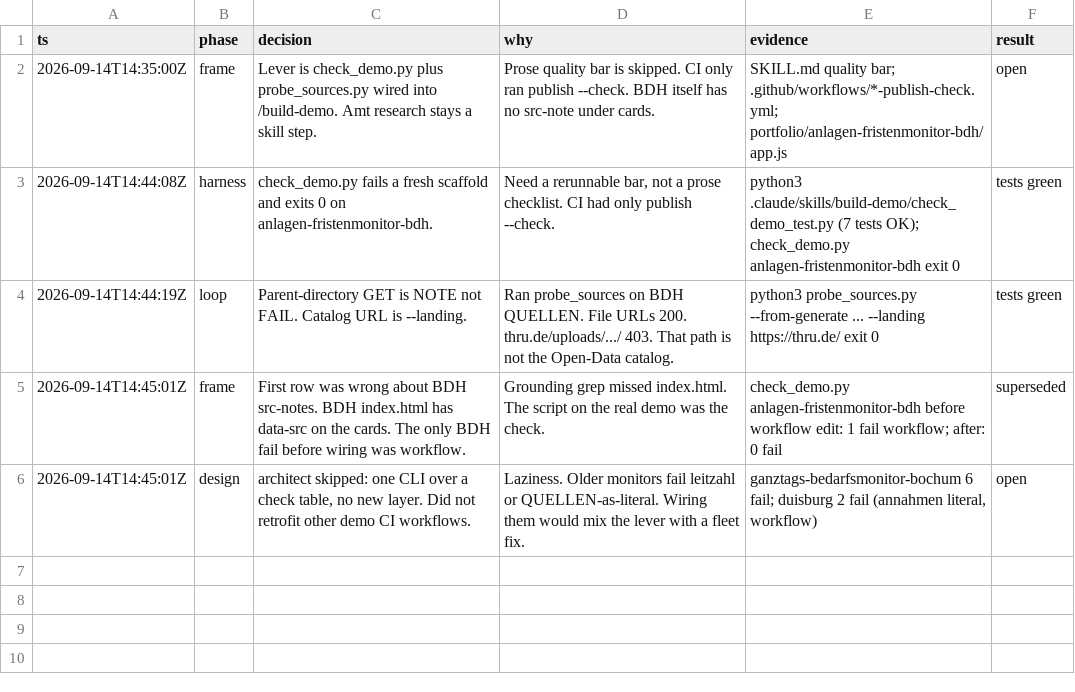
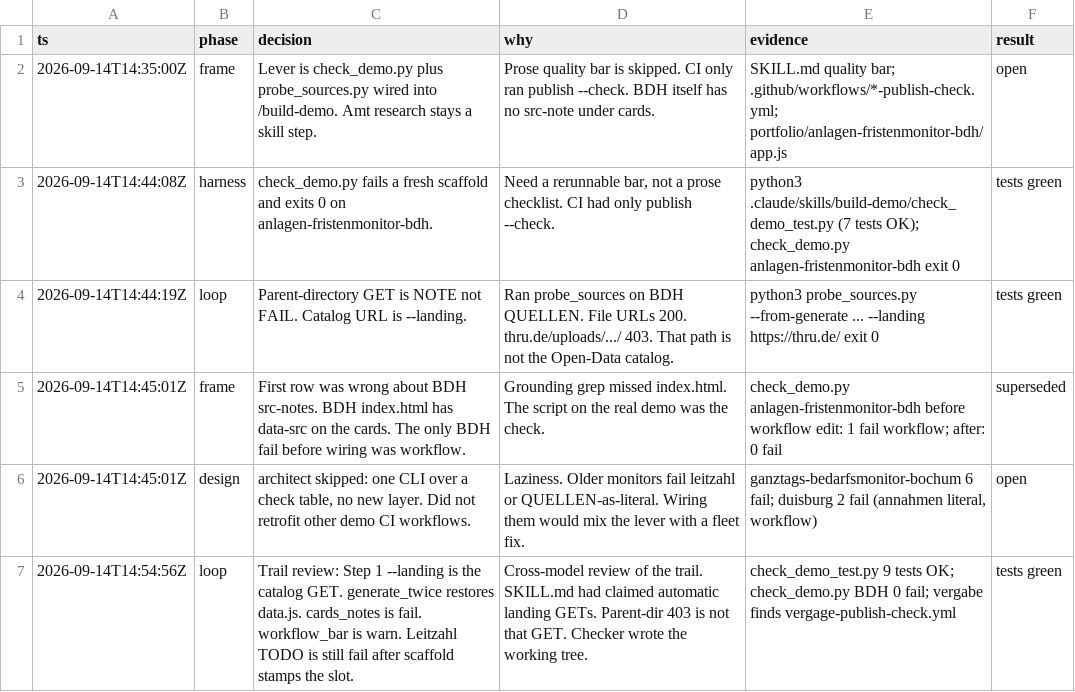
Before and after one commit to kanduit/kanduit-projects, a TSV file: .audit/build-demo-lever.tsv, drawn as a sheet; the diff names each change by its address in the sheet, - before the commit and + after, or states it on an @@ line.

```diff
--- a/.audit/build-demo-lever.tsv
+++ b/.audit/build-demo-lever.tsv
+row 7: 2026-09-14T14:54:56Z | loop | Trail review: Step 1 --landing is the catalog GET. generate_twice restores data.js. cards_notes is fail. workflow_bar is warn. Leitzahl TODO is still fail after scaffold stamps the slot. | Cross-model review of the trail. SKILL.md had claimed automatic landing GETs. Parent-dir 403 is not that GET. Checker wrote the working tree. | check_demo_test.py 9 tests OK; check_demo.py BDH 0 fail; vergabe finds vergage-publish-check.yml | tests green
```
Also changed, not shown: 4 other files.
